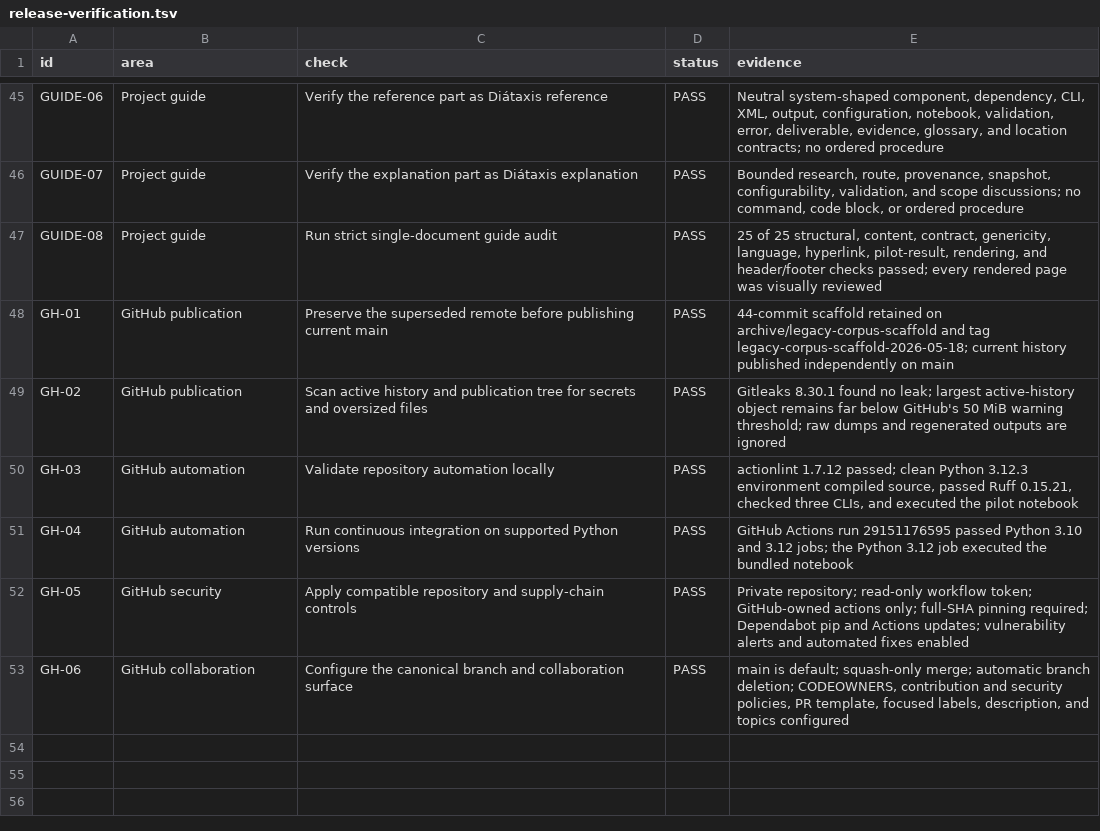
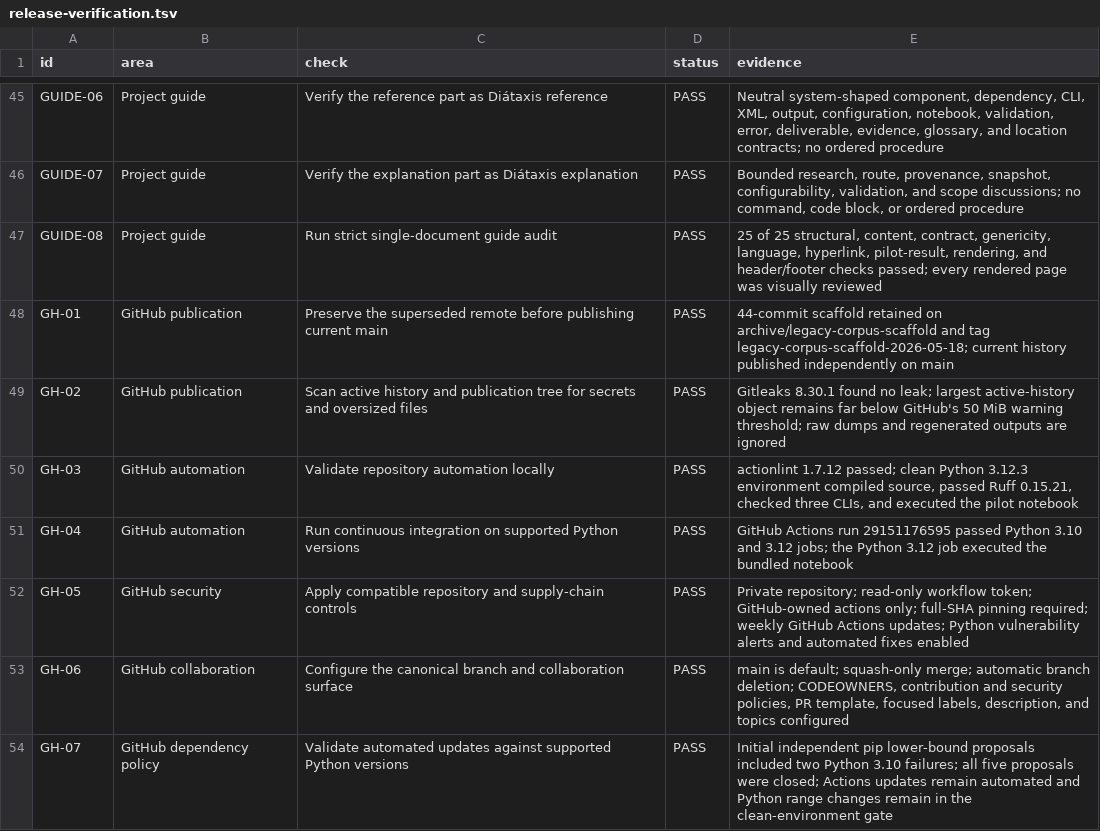
Before and after one commit to thearmankarapetyan/stackexchange-difficulty, a TSV file: docs/reference/release-verification.tsv, drawn as a sheet; only a part is shown, gaps mark what is left out.

Commit message:
chore: align dependency automation with Python support

```diff
--- a/docs/reference/release-verification.tsv
+++ b/docs/reference/release-verification.tsv
@@ -51,3 +51,4 @@ GH-03	GitHub automation	Validate repository automation locally	PASS	actionlint 1
 GH-04	GitHub automation	Run continuous integration on supported Python versions	PASS	GitHub Actions run 29151176595 passed Python 3.10 and 3.12 jobs; the Python 3.12 job executed the bundled notebook
-GH-05	GitHub security	Apply compatible repository and supply-chain controls	PASS	Private repository; read-only workflow token; GitHub-owned actions only; full-SHA pinning required; Dependabot pip and Actions updates; vulnerability alerts and automated fixes enabled
+GH-05	GitHub security	Apply compatible repository and supply-chain controls	PASS	Private repository; read-only workflow token; GitHub-owned actions only; full-SHA pinning required; weekly GitHub Actions updates; Python vulnerability alerts and automated fixes enabled
 GH-06	GitHub collaboration	Configure the canonical branch and collaboration surface	PASS	main is default; squash-only merge; automatic branch deletion; CODEOWNERS, contribution and security policies, PR template, focused labels, description, and topics configured
+GH-07	GitHub dependency policy	Validate automated updates against supported Python versions	PASS	Initial independent pip lower-bound proposals included two Python 3.10 failures; all five proposals were closed; Actions updates remain automated and Python range changes remain in the clean-environment gate
```
Also changed, not shown: 2 other files.
